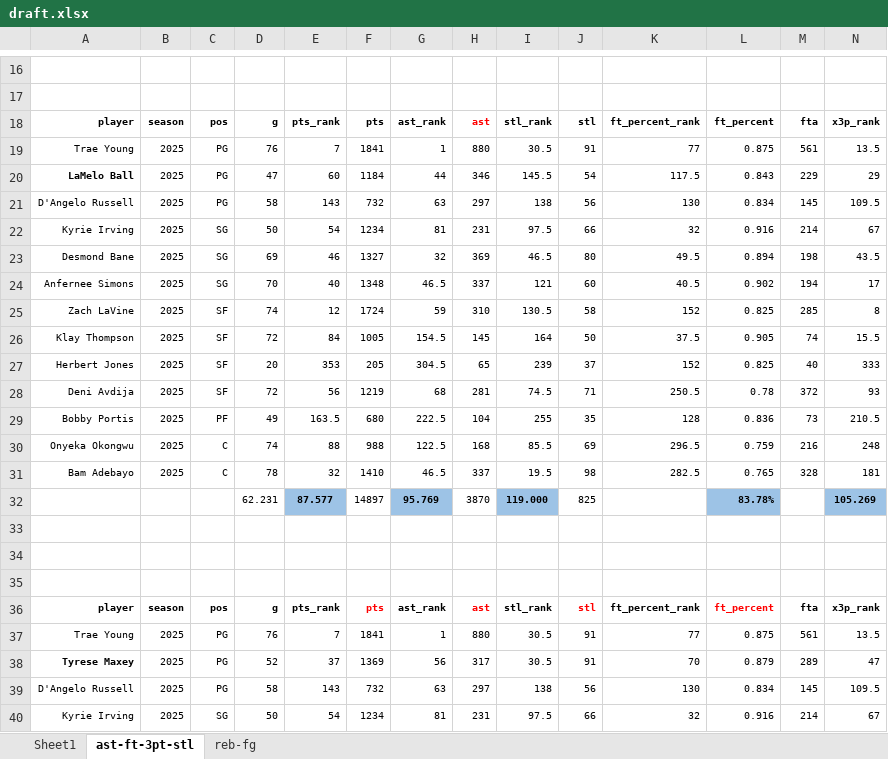
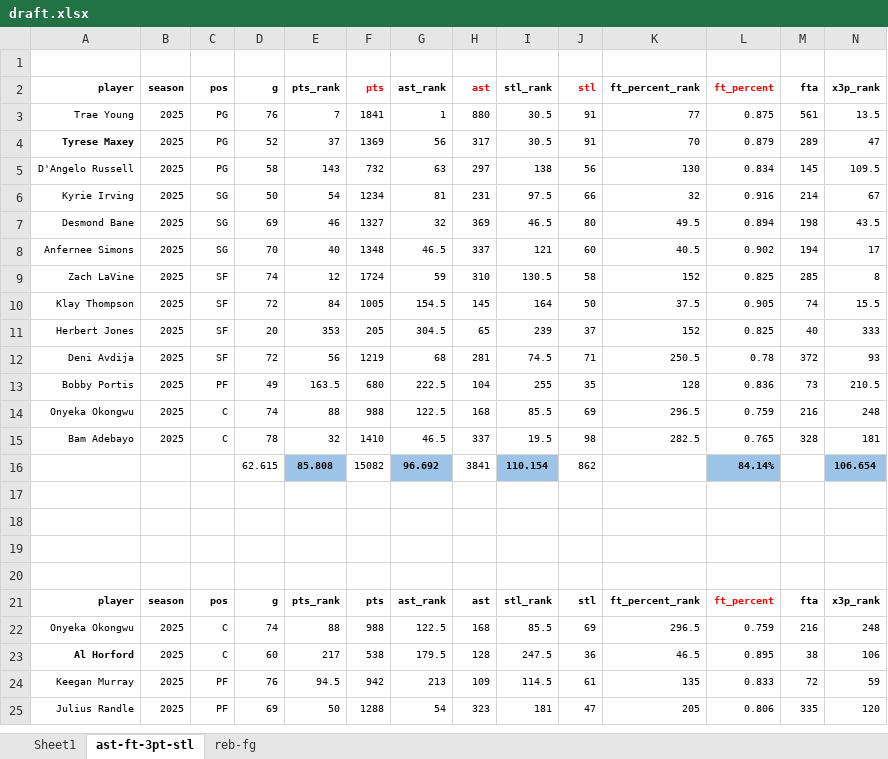
Before and after one commit to Saarp84/portfolio, an Excel workbook: Projects/Fantasy/draft.xlsx, sheet ast-ft-3pt-stl, drawn as a sheet; only a part is shown, gaps mark what is left out; the shorter side is filled out with more unchanged rows; values as stored, in another font and other column widths than the file's, no borders; conditional formats not drawn; removed rows and columns are numbered as before the commit, all else as after; rows hold the shown columns only; the diff covers the shown part only; the diff names each change by its address in the sheet, - before the commit and + after, or states it on an @@ line.

Commit message:
150925

```diff
--- a/Projects/Fantasy/draft.xlsx (sheet ast-ft-3pt-stl)
+++ b/Projects/Fantasy/draft.xlsx (sheet ast-ft-3pt-stl)
-row 16: (empty)
-row 17: (empty)
-row 18: player | season | pos | g | pts_rank | pts | ast_rank | ast | stl_rank | stl | ft_percent_rank | ft_percent | fta | x3p_rank
-row 19: Trae Young | 2025 | PG | 76 | 7 | 1841 | 1 | 880 | 30.5 | 91 | 77 | 0.875 | 561 | 13.5
-row 20: LaMelo Ball | 2025 | PG | 47 | 60 | 1184 | 44 | 346 | 145.5 | 54 | 117.5 | 0.843 | 229 | 29
-row 21: D'Angelo Russell | 2025 | PG | 58 | 143 | 732 | 63 | 297 | 138 | 56 | 130 | 0.834 | 145 | 109.5
-row 22: Kyrie Irving | 2025 | SG | 50 | 54 | 1234 | 81 | 231 | 97.5 | 66 | 32 | 0.916 | 214 | 67
-row 23: Desmond Bane | 2025 | SG | 69 | 46 | 1327 | 32 | 369 | 46.5 | 80 | 49.5 | 0.894 | 198 | 43.5
-row 24: Anfernee Simons | 2025 | SG | 70 | 40 | 1348 | 46.5 | 337 | 121 | 60 | 40.5 | 0.902 | 194 | 17
-row 25: Zach LaVine | 2025 | SF | 74 | 12 | 1724 | 59 | 310 | 130.5 | 58 | 152 | 0.825 | 285 | 8
-row 26: Klay Thompson | 2025 | SF | 72 | 84 | 1005 | 154.5 | 145 | 164 | 50 | 37.5 | 0.905 | 74 | 15.5
-row 27: Herbert Jones | 2025 | SF | 20 | 353 | 205 | 304.5 | 65 | 239 | 37 | 152 | 0.825 | 40 | 333
-row 28: Deni Avdija | 2025 | SF | 72 | 56 | 1219 | 68 | 281 | 74.5 | 71 | 250.5 | 0.78 | 372 | 93
-row 29: Bobby Portis | 2025 | PF | 49 | 163.5 | 680 | 222.5 | 104 | 255 | 35 | 128 | 0.836 | 73 | 210.5
-row 30: Onyeka Okongwu | 2025 | C | 74 | 88 | 988 | 122.5 | 168 | 85.5 | 69 | 296.5 | 0.759 | 216 | 248
-row 31: Bam Adebayo | 2025 | C | 78 | 32 | 1410 | 46.5 | 337 | 19.5 | 98 | 282.5 | 0.765 | 328 | 181
-row 32:  |  |  | 62.231 | 87.577 | 14897 | 95.769 | 3870 | 119.000 | 825 |  | 83.78% |  | 105.269
-row 33: (empty)
-row 34: (empty)
```
Also changed, not shown: 17 added rows and 15 removed rows elsewhere in this sheet, sheet reb-fg, formulas that keep their value.
